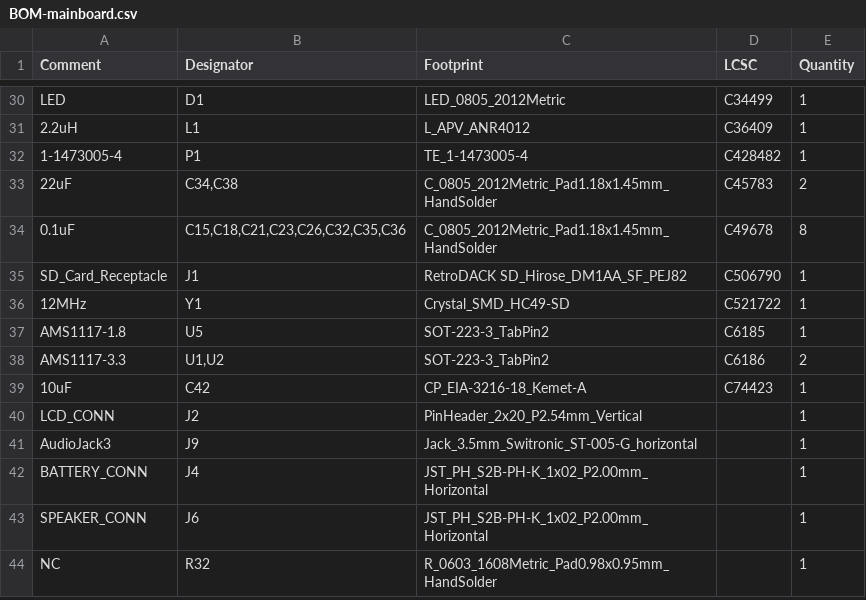
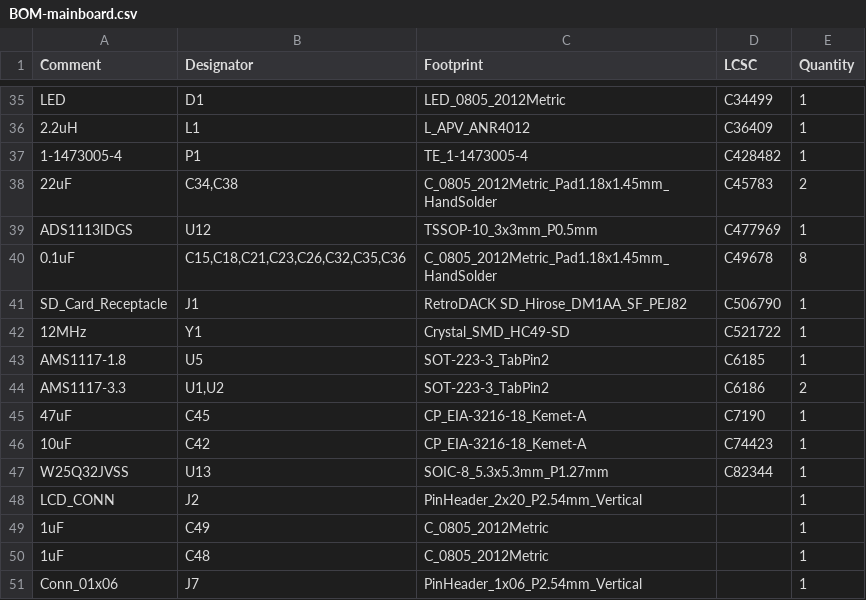
Before and after one commit to apistol78/retrodack, a CSV file: schematics/mainboard/jlcpcb/production_files/BOM-mainboard.csv, drawn as a sheet; only a part is shown, gaps mark what is left out; removed rows and columns are numbered as before the commit, all else as after; the diff covers the shown part only; the diff names each change by its address in the sheet, - before the commit and + after, or states it on an @@ line.

```diff
--- a/schematics/mainboard/jlcpcb/production_files/BOM-mainboard.csv
+++ b/schematics/mainboard/jlcpcb/production_files/BOM-mainboard.csv
+row 39: ADS1113IDGS | U12 | TSSOP-10_3x3mm_P0.5mm | C477969 | 1
+row 45: 47uF | C45 | CP_EIA-3216-18_Kemet-A | C7190 | 1
+row 47: W25Q32JVSS | U13 | SOIC-8_5.3x5.3mm_P1.27mm | C82344 | 1
-row 41: AudioJack3 | J9 | Jack_3.5mm_Switronic_ST-005-G_horizontal |  | 1
-row 42: BATTERY_CONN | J4 | JST_PH_S2B-PH-K_1x02_P2.00mm_Horizontal |  | 1
-row 43: SPEAKER_CONN | J6 | JST_PH_S2B-PH-K_1x02_P2.00mm_Horizontal |  | 1
-row 44: NC | R32 | R_0603_1608Metric_Pad0.98x0.95mm_HandSolder |  | 1
+row 49: 1uF | C49 | C_0805_2012Metric |  | 1
+row 50: 1uF | C48 | C_0805_2012Metric |  | 1
+row 51: Conn_01x06 | J7 | PinHeader_1x06_P2.54mm_Vertical |  | 1
```
Also changed, not shown: 7 added rows, 2 removed rows and 3 edited cells elsewhere in this file, schematics/mainboard/jlcpcb/production_files/CPL-mainboard.csv, 17 other files.
